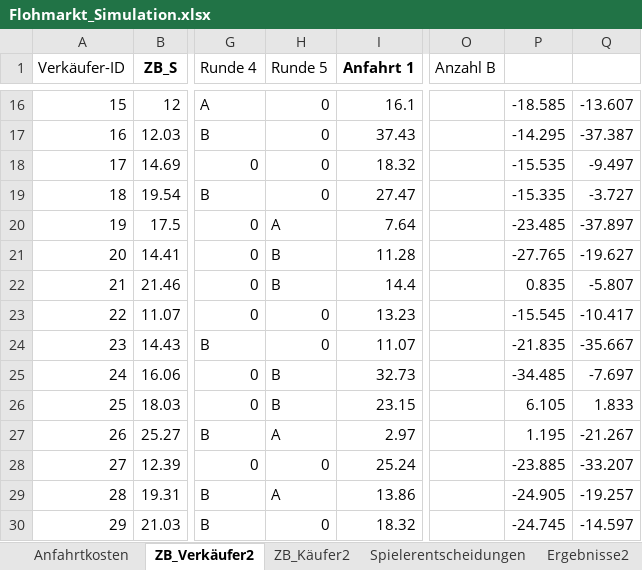
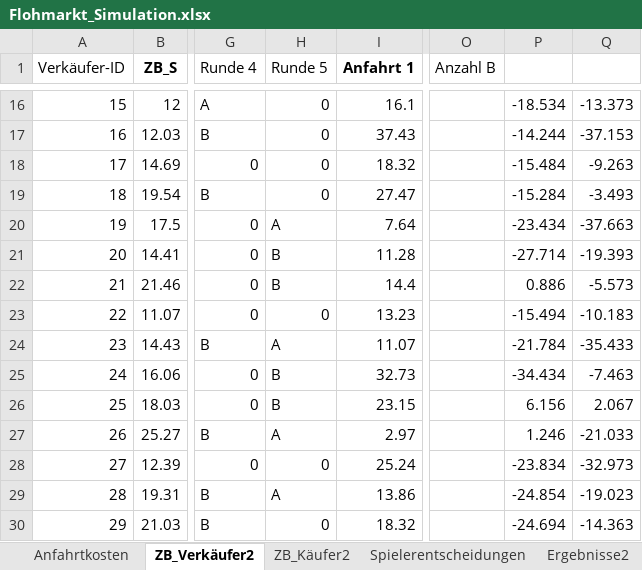
Before and after one commit to Wael653/twoSidedMarketGame, an Excel workbook: Flohmarkt_Simulation.xlsx, sheet ZB_Verkäufer2, drawn as a sheet; only a part is shown, gaps mark what is left out; values as stored, in another font and other column widths than the file's, no borders; charts and pictures not drawn; the diff covers the shown part only; the diff names each change by its address in the sheet, - before the commit and + after, or states it on an @@ line.

```diff
--- a/Flohmarkt_Simulation.xlsx (sheet ZB_Verkäufer2)
+++ b/Flohmarkt_Simulation.xlsx (sheet ZB_Verkäufer2)
-P16: -18.585
+P16: -18.534
-Q16: -13.607
+Q16: -13.373
-P17: -14.295
+P17: -14.244
-Q17: -37.387
+Q17: -37.153
-P18: -15.535
+P18: -15.484
-Q18: -9.497
+Q18: -9.263
-P19: -15.335
+P19: -15.284
-Q19: -3.727
+Q19: -3.493
-P20: -23.485
+P20: -23.434
-Q20: -37.897
+Q20: -37.663
-P21: -27.765
+P21: -27.714
-Q21: -19.627
+Q21: -19.393
-P22: 0.835
+P22: 0.886
-Q22: -5.807
+Q22: -5.573
-P23: -15.545
+P23: -15.494
-Q23: -10.417
+Q23: -10.183
-H24 (Runde 5): 0
+H24 (Runde 5): A
-P24: -21.835
+P24: -21.784
-Q24: -35.667
+Q24: -35.433
-P25: -34.485
+P25: -34.434
-Q25: -7.697
+Q25: -7.463
-P26: 6.105
+P26: 6.156
-Q26: 1.833
+Q26: 2.067
-P27: 1.195
+P27: 1.246
-Q27: -21.267
+Q27: -21.033
-P28: -23.885
+P28: -23.834
-Q28: -33.207
+Q28: -32.973
-P29: -24.905
+P29: -24.854
-Q29: -19.257
+Q29: -19.023
-P30: -24.745
+P30: -24.694
-Q30: -14.597
+Q30: -14.363
```
Also changed, not shown: 178 edited cells elsewhere in this sheet, sheet ZB_Käufer2, sheet Ergebnisse2, 50 other files.
